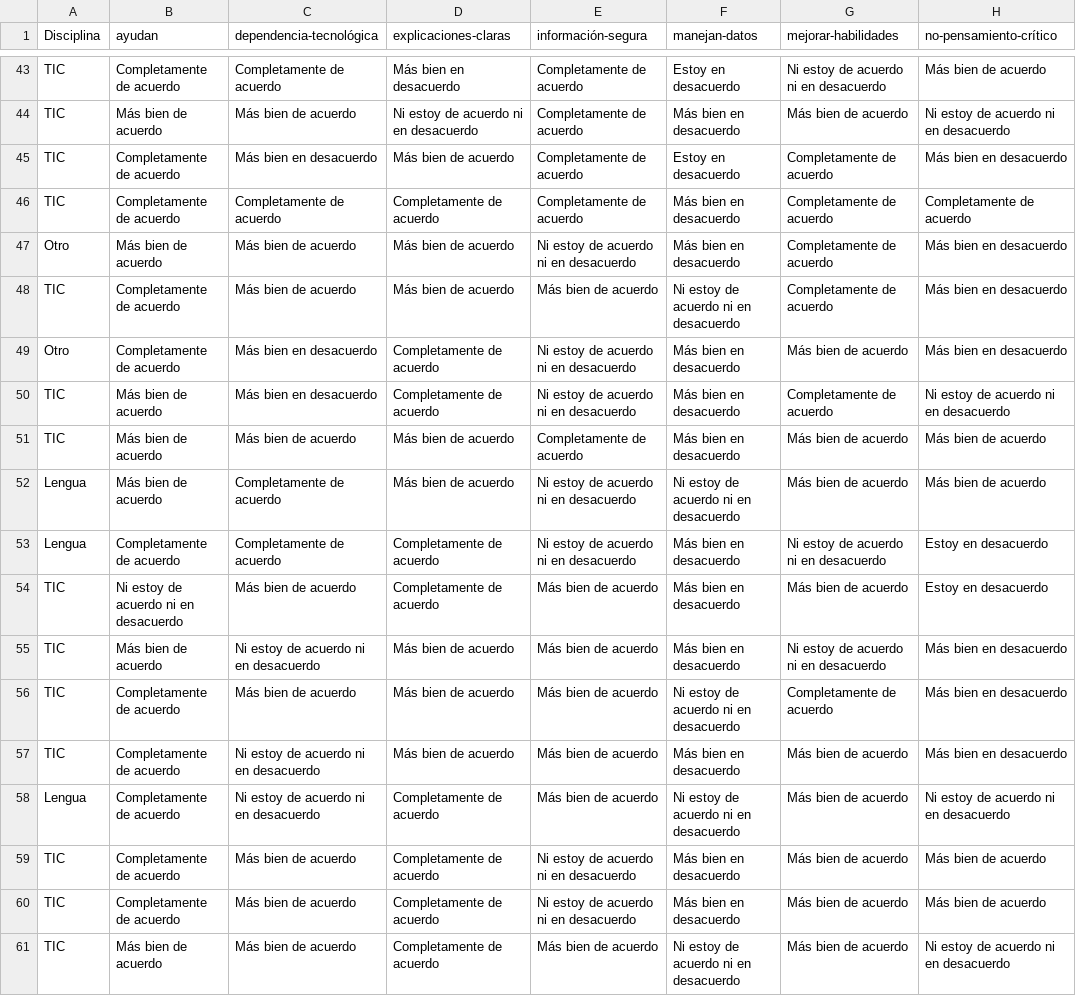
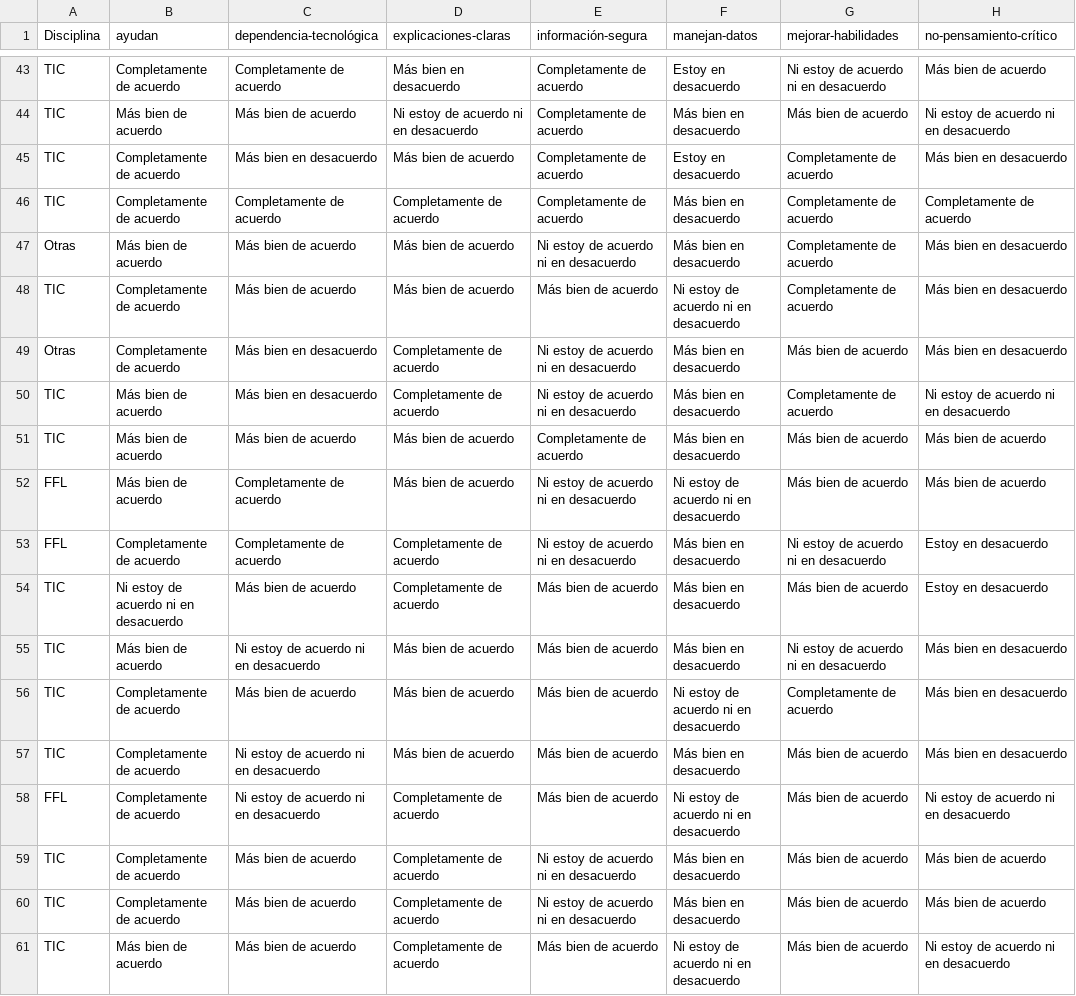
Before and after one commit to JJ/chatbots-pid, a CSV file: data/actitudes.csv, drawn as a sheet; only a part is shown, gaps mark what is left out; the diff covers the shown part only; the diff names each change by its address in the sheet, - before the commit and + after, or states it on an @@ line.

Commit message:
#12 :sparkles: :recycle: ficheros de datos con nuevos nombres

```diff
--- a/data/actitudes.csv
+++ b/data/actitudes.csv
-A47 (Disciplina): Otro
+A47 (Disciplina): Otras
-A49 (Disciplina): Otro
+A49 (Disciplina): Otras
-A52:A53 (Disciplina): Lengua
+A52:A53 (Disciplina): FFL
-A58 (Disciplina): Lengua
+A58 (Disciplina): FFL
```
Also changed, not shown: 117 edited cells elsewhere in this file, data/chatbots.csv, data/frecuencias-uso.csv, 1 other file.
